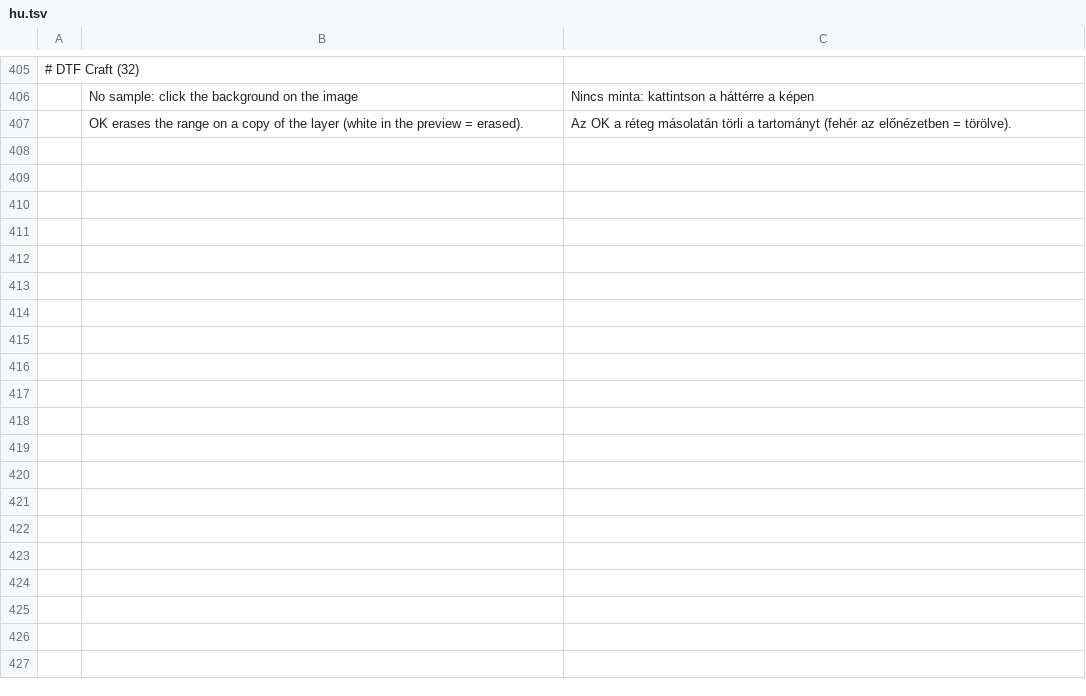
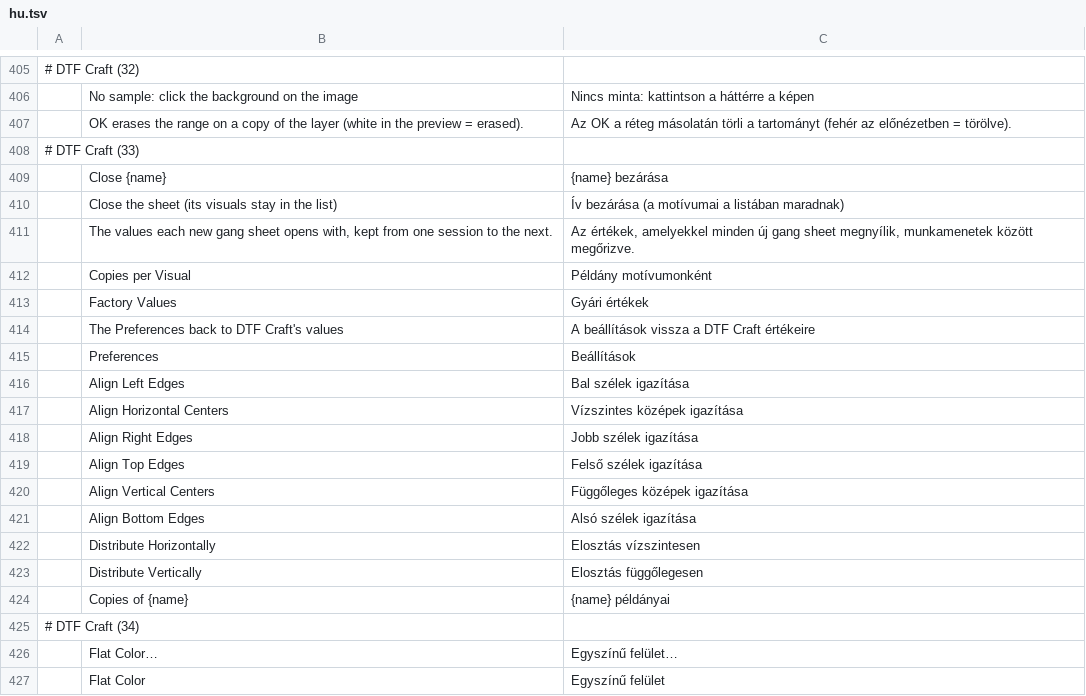
Before and after one commit to 37deuxglacet-lang/dtf-craft, a TSV file: crates/ui-egui/src/i18n/dtf/hu.tsv, drawn as a sheet; only a part is shown, gaps mark what is left out; the diff covers the shown part only.

```diff
--- a/crates/ui-egui/src/i18n/dtf/hu.tsv
+++ b/crates/ui-egui/src/i18n/dtf/hu.tsv
@@ -407 +407,21 @@
 	OK erases the range on a copy of the layer (white in the preview = erased).	Az OK a réteg másolatán törli a tartományt (fehér az előnézetben = törölve).
+# DTF Craft (33)
+	Close {name}	{name} bezárása
+	Close the sheet (its visuals stay in the list)	Ív bezárása (a motívumai a listában maradnak)
+	The values each new gang sheet opens with, kept from one session to the next.	Az értékek, amelyekkel minden új gang sheet megnyílik, munkamenetek között megőrizve.
+	Copies per Visual	Példány motívumonként
+	Factory Values	Gyári értékek
+	The Preferences back to DTF Craft's values	A beállítások vissza a DTF Craft értékeire
+	Preferences	Beállítások
+	Align Left Edges	Bal szélek igazítása
+	Align Horizontal Centers	Vízszintes középek igazítása
+	Align Right Edges	Jobb szélek igazítása
+	Align Top Edges	Felső szélek igazítása
+	Align Vertical Centers	Függőleges középek igazítása
+	Align Bottom Edges	Alsó szélek igazítása
+	Distribute Horizontally	Elosztás vízszintesen
+	Distribute Vertically	Elosztás függőlegesen
+	Copies of {name}	{name} példányai
+# DTF Craft (34)
+	Flat Color…	Egyszínű felület…
+	Flat Color	Egyszínű felület
```
Also changed, not shown: 15 added rows elsewhere in this file, crates/ui-egui/src/i18n/dtf/el.tsv, crates/ui-egui/src/i18n/dtf/fr.tsv, 31 other files.
